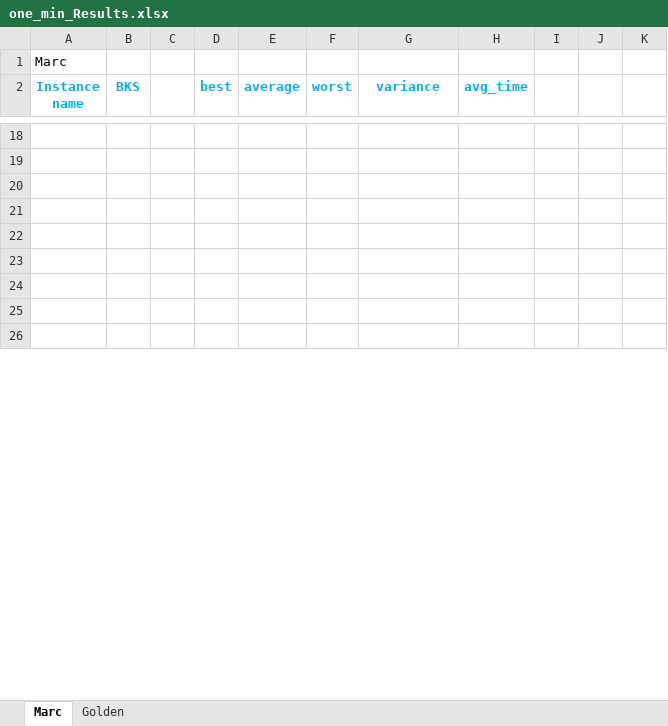
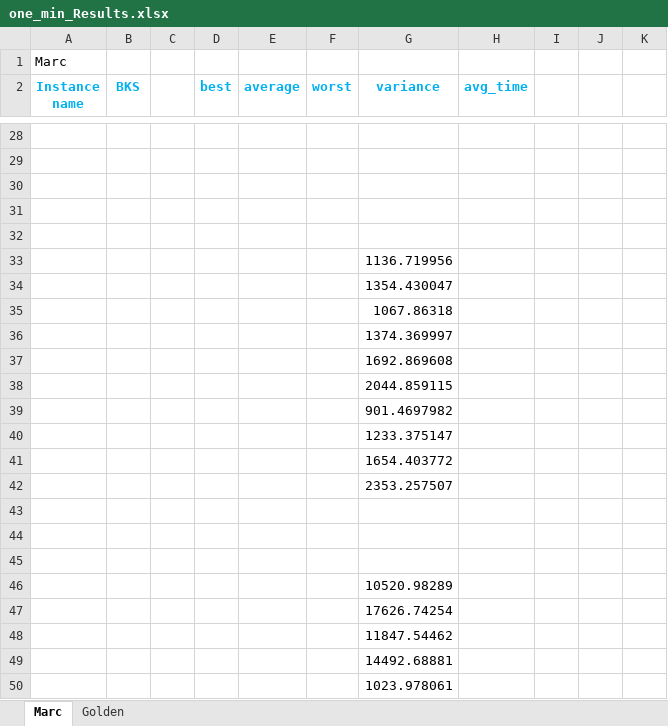
Before and after one commit to salehafzoon/Advanced_Algorithms, an Excel workbook: hw5_ACO/one_min_Results.xlsx, sheet Marc, drawn as a sheet; only a part is shown, gaps mark what is left out; the shorter side is filled out with more unchanged rows; values as stored, in another font and other column widths than the file's, no borders; the diff covers the shown part only; the diff names each change by its address in the sheet, - before the commit and + after, or states it on an @@ line.

```diff
--- a/hw5_ACO/one_min_Results.xlsx (sheet Marc)
+++ b/hw5_ACO/one_min_Results.xlsx (sheet Marc)
+row 33:  |  |  |  |  |  | 1136.719956
+row 34:  |  |  |  |  |  | 1354.430047
+row 35:  |  |  |  |  |  | 1067.86318
+row 36:  |  |  |  |  |  | 1374.369997
+row 37:  |  |  |  |  |  | 1692.869608
+row 38:  |  |  |  |  |  | 2044.859115
+row 39:  |  |  |  |  |  | 901.4697982
+row 40:  |  |  |  |  |  | 1233.375147
+row 41:  |  |  |  |  |  | 1654.403772
+row 42:  |  |  |  |  |  | 2353.257507
+row 43: (empty)
+row 44: (empty)
+row 45: (empty)
+row 46:  |  |  |  |  |  | 10520.98289
+row 47:  |  |  |  |  |  | 17626.74254
+row 48:  |  |  |  |  |  | 11847.54462
+row 49:  |  |  |  |  |  | 14492.68881
+row 50:  |  |  |  |  |  | 1023.978061
```
Also changed, not shown: 17 added rows, 33 removed rows and 8 edited cells elsewhere in this sheet, sheet Golden, hw4_GA/Results.xlsx, 10 other files.
